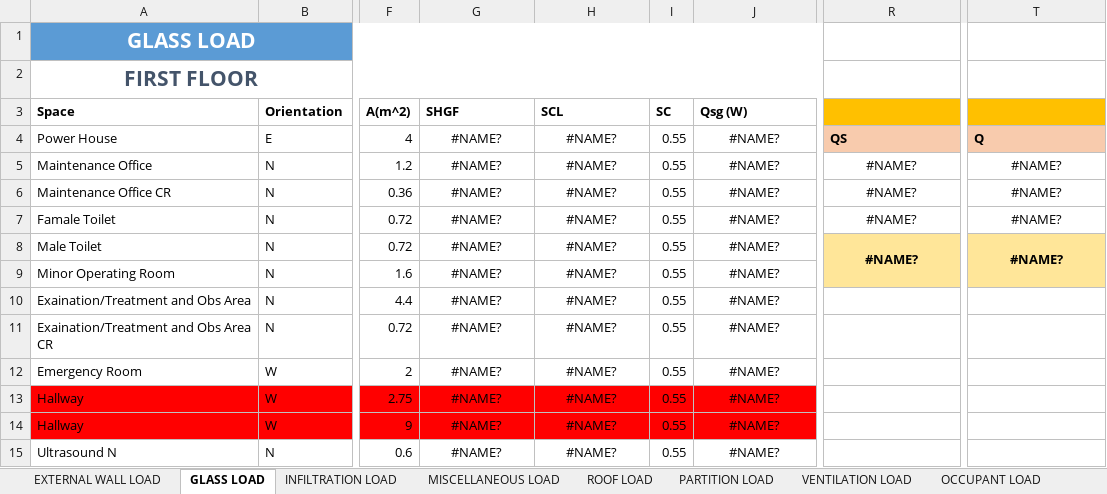
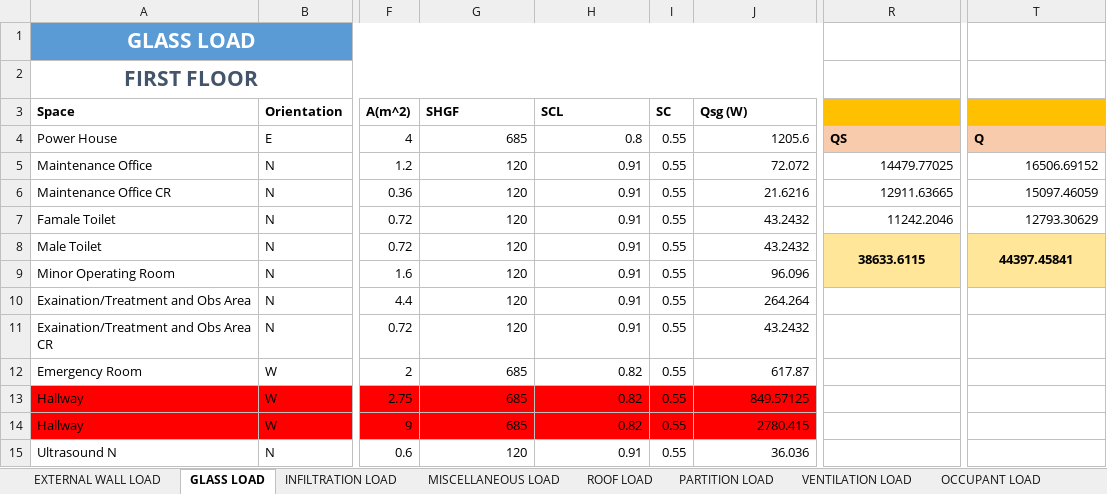
Before and after one commit to deviling124/Aircon, an Excel workbook: Excel/Three Storey Hospital.xlsx, sheet GLASS LOAD, drawn as a sheet; only a part is shown, gaps mark what is left out; values as stored, in another font and other column widths than the file's, no borders; conditional formats and table styles not drawn; the diff covers the shown part only; the diff names each change by its address in the sheet, - before the commit and + after, or states it on an @@ line.

```diff
--- a/Excel/Three Storey Hospital.xlsx (sheet GLASS LOAD)
+++ b/Excel/Three Storey Hospital.xlsx (sheet GLASS LOAD)
-G4 (SHGF): #NAME?
+G4 (SHGF): 685
-G4:H15 alignment: center
+G4:H15 alignment: right
-H4 (SCL): #NAME?
+H4 (SCL): 0.8
-J4 (Qsg (W)): #NAME?
+J4 (Qsg (W)): 1205.6
-J4:J15 alignment: center
+J4:J15 alignment: right
-G5:G11 (SHGF): #NAME?
+G5:G11 (SHGF): 120
-H5:H11 (SCL): #NAME?
+H5:H11 (SCL): 0.91
-J5 (Qsg (W)): #NAME?
+J5 (Qsg (W)): 72.072
-R5: #NAME?
+R5: 14479.77025
-R5:R7 alignment: center
+R5:R7 alignment: right
-T5: #NAME?
+T5: 16506.69152
-T5:T7 alignment: center
+T5:T7 alignment: right
-J6 (Qsg (W)): #NAME?
+J6 (Qsg (W)): 21.6216
-R6: #NAME?
+R6: 12911.63665
-T6: #NAME?
+T6: 15097.46059
-J7:J8 (Qsg (W)): #NAME?
+J7:J8 (Qsg (W)): 43.2432
-R7: #NAME?
+R7: 11242.2046
-T7: #NAME?
+T7: 12793.30629
-R8: #NAME?
+R8: 38633.6115
-T8: #NAME?
+T8: 44397.45841
-J9 (Qsg (W)): #NAME?
+J9 (Qsg (W)): 96.096
-J10 (Qsg (W)): #NAME?
+J10 (Qsg (W)): 264.264
-J11 (Qsg (W)): #NAME?
+J11 (Qsg (W)): 43.2432
-G12:G14 (SHGF): #NAME?
+G12:G14 (SHGF): 685
-H12:H14 (SCL): #NAME?
+H12:H14 (SCL): 0.82
-J12 (Qsg (W)): #NAME?
+J12 (Qsg (W)): 617.87
-J13 (Qsg (W)): #NAME?
+J13 (Qsg (W)): 849.57125
-J14 (Qsg (W)): #NAME?
+J14 (Qsg (W)): 2780.415
-G15 (SHGF): #NAME?
+G15 (SHGF): 120
-H15 (SCL): #NAME?
+H15 (SCL): 0.91
-J15 (Qsg (W)): #NAME?
+J15 (Qsg (W)): 36.036
```
Also changed, not shown: 229 edited cells and cell formats elsewhere in this sheet, sheet INFILTRATION LOAD, sheet EXTERNAL WALL LOAD, sheet VENTILATION LOAD, sheet PARTITION LOAD, sheet OCCUPANT LOAD, sheet MISCELLANEOUS LOAD, 2 more sheets, formulas that keep their value, 1 other file.
